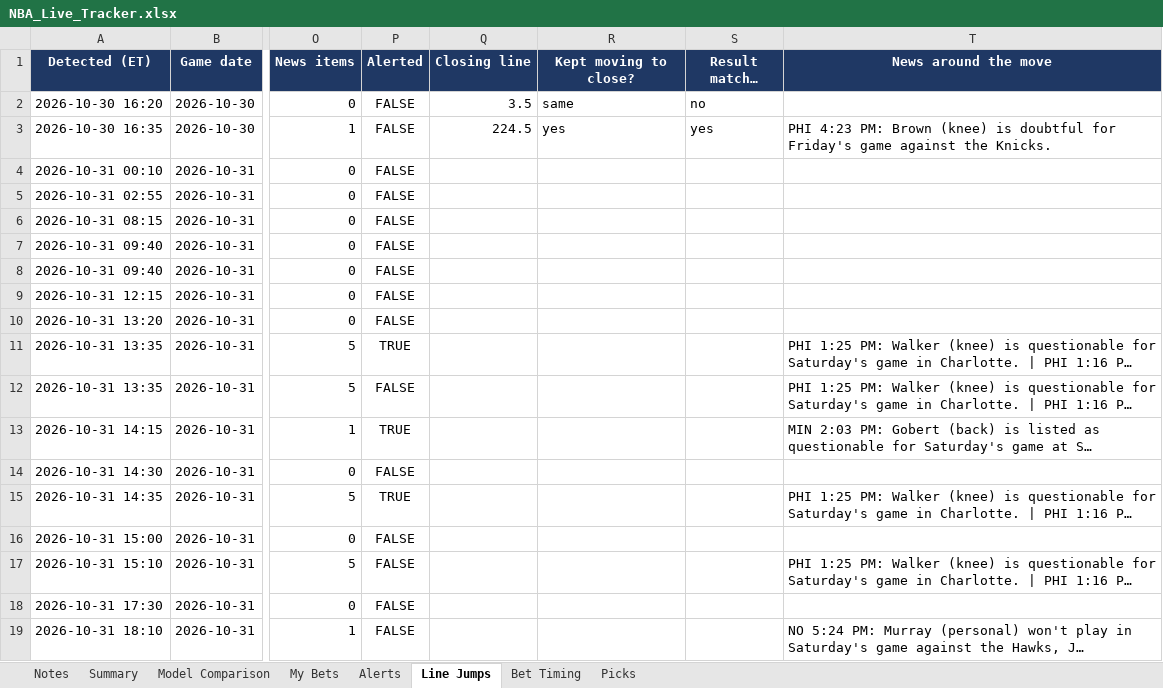
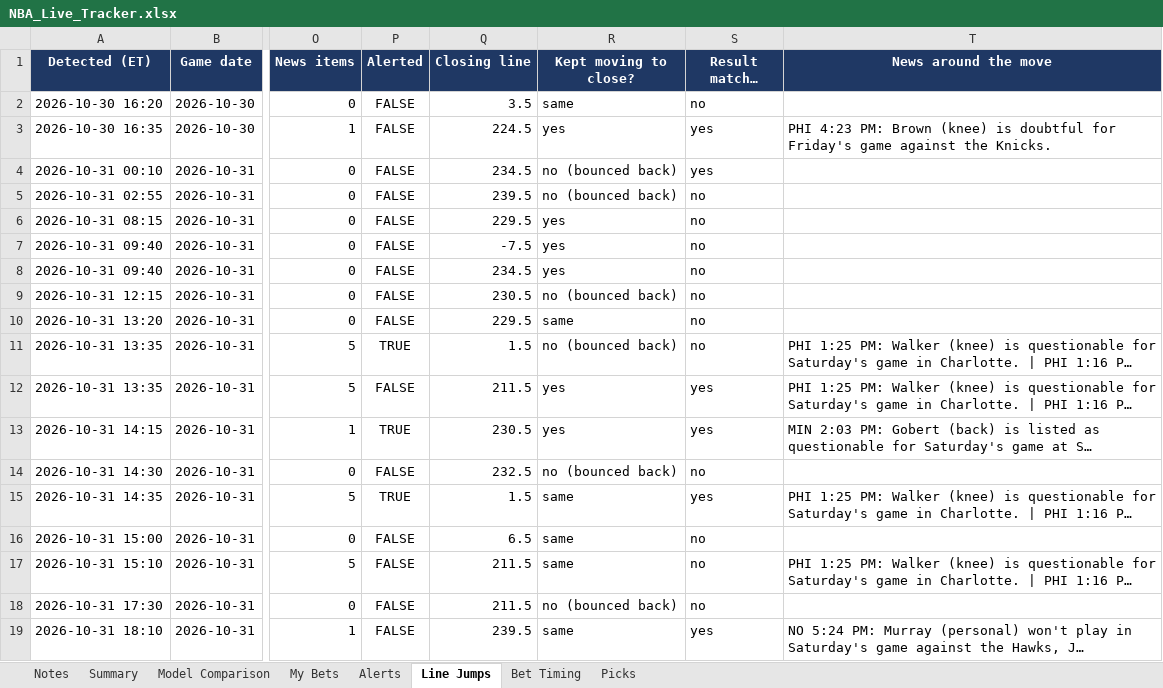
Before and after one commit to JeffreyD24/nba-mixed-model, an Excel workbook: NBA_Live_Tracker.xlsx, sheet Line Jumps, drawn as a sheet; only a part is shown, gaps mark what is left out; long unchanged cells end in …; values as stored, in another font and other column widths than the file's, no borders; the diff covers the shown part only; the diff names each change by its address in the sheet, - before the commit and + after, or states it on an @@ line.

```diff
--- a/NBA_Live_Tracker.xlsx (sheet Line Jumps)
+++ b/NBA_Live_Tracker.xlsx (sheet Line Jumps)
-Q4 (Closing line): (empty)
+Q4 (Closing line): 234.5
-R4:R5 (Kept moving to close?): (empty)
+R4:R5 (Kept moving to close?): no (bounced back)
-S4 (Result matched move?): (empty)
+S4 (Result matched move?): yes
-Q5 (Closing line): (empty)
+Q5 (Closing line): 239.5
-S5:S11 (Result matched move?): (empty)
+S5:S11 (Result matched move?): no
-Q6 (Closing line): (empty)
+Q6 (Closing line): 229.5
-R6:R8 (Kept moving to close?): (empty)
+R6:R8 (Kept moving to close?): yes
-Q7 (Closing line): (empty)
+Q7 (Closing line): -7.5
-Q8 (Closing line): (empty)
+Q8 (Closing line): 234.5
-Q9 (Closing line): (empty)
+Q9 (Closing line): 230.5
-R9 (Kept moving to close?): (empty)
+R9 (Kept moving to close?): no (bounced back)
-Q10 (Closing line): (empty)
+Q10 (Closing line): 229.5
-R10 (Kept moving to close?): (empty)
+R10 (Kept moving to close?): same
-Q11 (Closing line): (empty)
+Q11 (Closing line): 1.5
-R11 (Kept moving to close?): (empty)
+R11 (Kept moving to close?): no (bounced back)
-Q12 (Closing line): (empty)
+Q12 (Closing line): 211.5
-R12:R13 (Kept moving to close?): (empty)
+R12:R13 (Kept moving to close?): yes
-S12:S13 (Result matched move?): (empty)
+S12:S13 (Result matched move?): yes
-Q13 (Closing line): (empty)
+Q13 (Closing line): 230.5
-Q14 (Closing line): (empty)
+Q14 (Closing line): 232.5
-R14 (Kept moving to close?): (empty)
+R14 (Kept moving to close?): no (bounced back)
-S14 (Result matched move?): (empty)
+S14 (Result matched move?): no
-Q15 (Closing line): (empty)
+Q15 (Closing line): 1.5
-R15:R17 (Kept moving to close?): (empty)
+R15:R17 (Kept moving to close?): same
-S15 (Result matched move?): (empty)
+S15 (Result matched move?): yes
-Q16 (Closing line): (empty)
+Q16 (Closing line): 6.5
-S16:S18 (Result matched move?): (empty)
+S16:S18 (Result matched move?): no
-Q17:Q18 (Closing line): (empty)
+Q17:Q18 (Closing line): 211.5
-R18 (Kept moving to close?): (empty)
+R18 (Kept moving to close?): no (bounced back)
-Q19 (Closing line): (empty)
+Q19 (Closing line): 239.5
-R19 (Kept moving to close?): (empty)
+R19 (Kept moving to close?): same
-S19 (Result matched move?): (empty)
+S19 (Result matched move?): yes
```
Also changed, not shown: 4 added rows and 9 edited cells elsewhere in this sheet, sheet Bet Timing, sheet Model Comparison, sheet Picks, sheet My Bets, sheet Alerts, sheet Notes, 11 other files.
